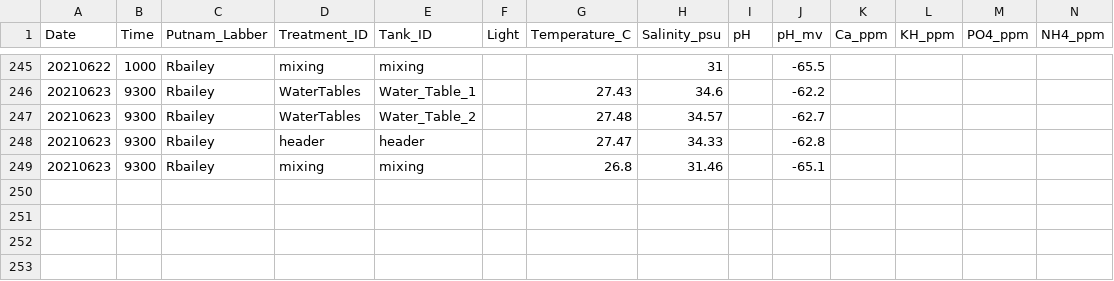
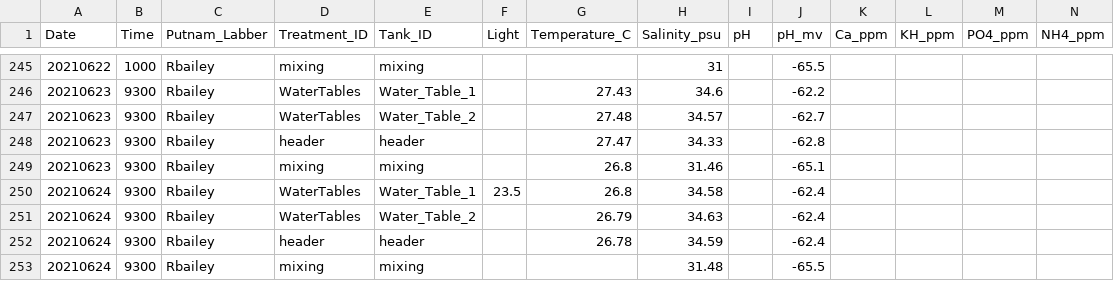
Before and after one commit to Putnam-Lab/Lab_Management, a CSV file: Lab_Resourses/CBLS_Aquarium_WQ_Tracking/CBLS_watertables_waterquality_tracking.csv, drawn as a sheet; only a part is shown, gaps mark what is left out; rows hold the shown columns only; the diff names each change by its address in the sheet, - before the commit and + after, or states it on an @@ line.

Commit message:
Water Quality

```diff
--- a/Lab_Resourses/CBLS_Aquarium_WQ_Tracking/CBLS_watertables_waterquality_tracking.csv
+++ b/Lab_Resourses/CBLS_Aquarium_WQ_Tracking/CBLS_watertables_waterquality_tracking.csv
+row 250: 20210624 | 9300 | Rbailey | WaterTables | Water_Table_1 | 23.5 | 26.8 | 34.58 |  | -62.4
+row 251: 20210624 | 9300 | Rbailey | WaterTables | Water_Table_2 |  | 26.79 | 34.63 |  | -62.4
+row 252: 20210624 | 9300 | Rbailey | header | header |  | 26.78 | 34.59 |  | -62.4
+row 253: 20210624 | 9300 | Rbailey | mixing | mixing |  |  | 31.48 |  | -65.5
```
Also changed, not shown: 9 other files.
